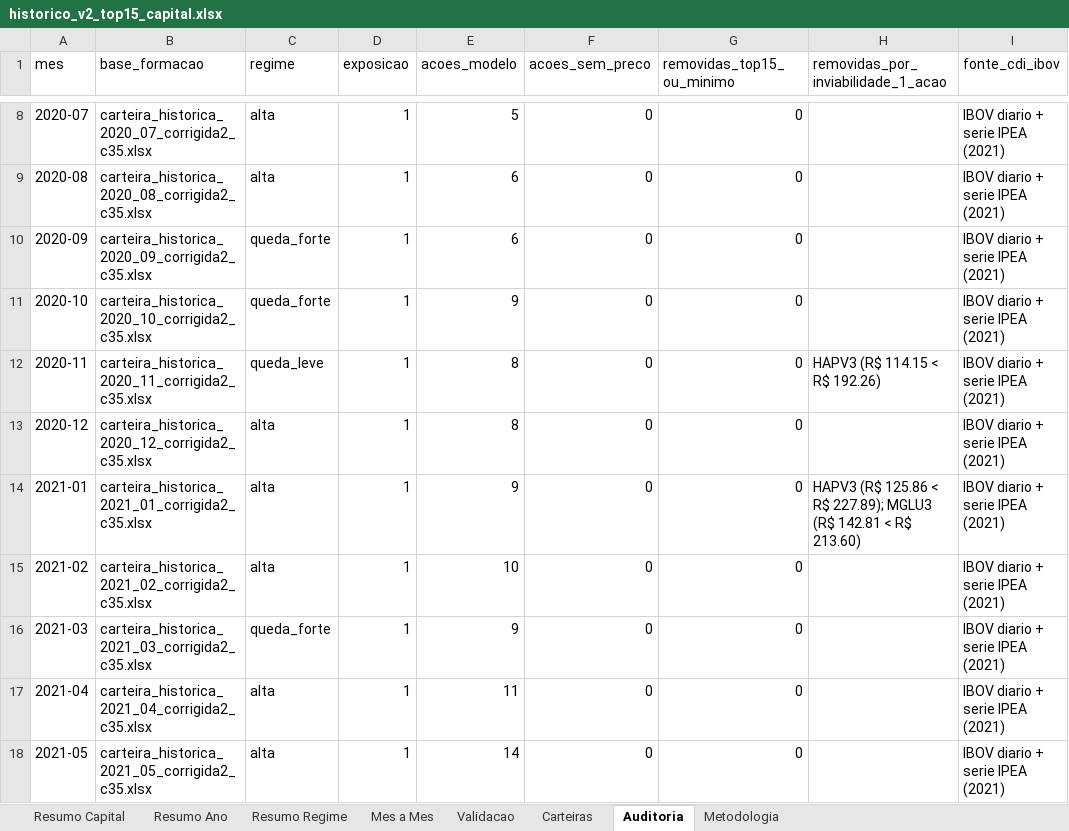
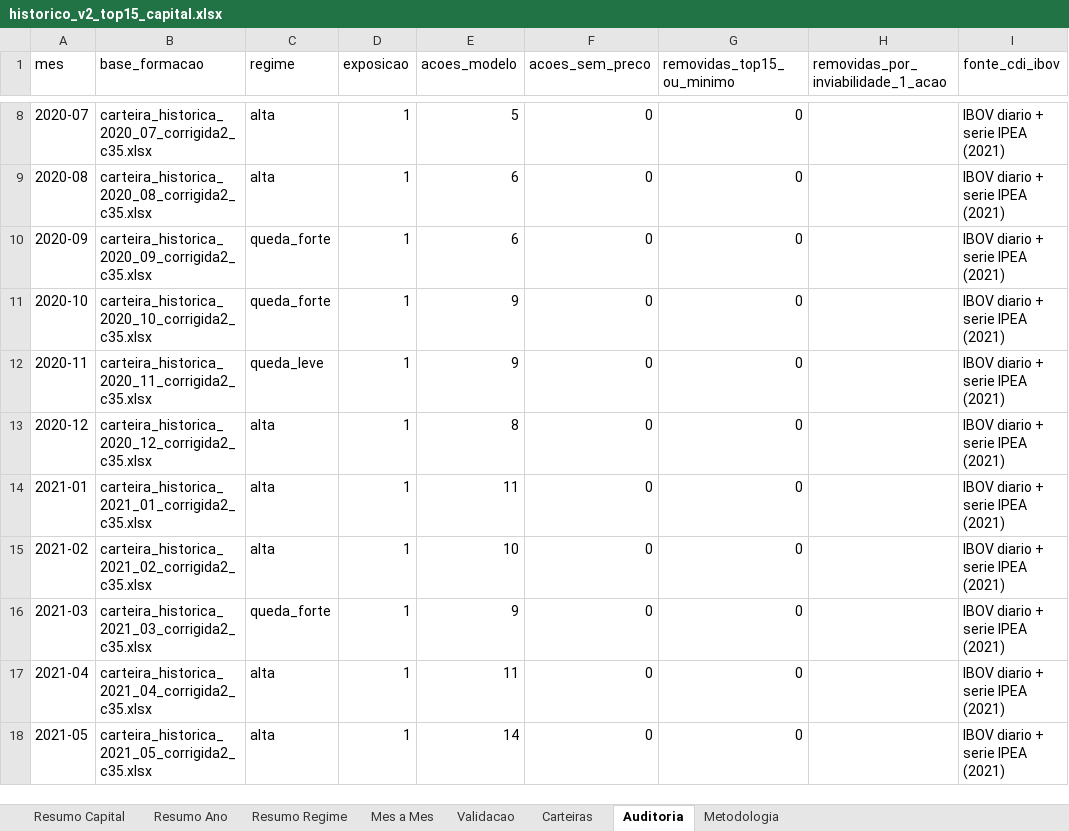
Before and after one commit to indicepb-sketch/carteira-mensal, an Excel workbook: carteira_mensal/output/excel/arrojado/historico_v2_top15_capital.xlsx, sheet Auditoria, drawn as a sheet; only a part is shown, gaps mark what is left out; values as stored, in another font and other column widths than the file's, no borders; the diff names each change by its address in the sheet, - before the commit and + after, or states it on an @@ line.

```diff
--- a/carteira_mensal/output/excel/arrojado/historico_v2_top15_capital.xlsx (sheet Auditoria)
+++ b/carteira_mensal/output/excel/arrojado/historico_v2_top15_capital.xlsx (sheet Auditoria)
-E12 (acoes_modelo): 8
+E12 (acoes_modelo): 9
-H12: HAPV3 (R$ 114.15 < R$ 192.26)
+H12: (empty)
-E14 (acoes_modelo): 9
+E14 (acoes_modelo): 11
-H14: HAPV3 (R$ 125.86 < R$ 227.89); MGLU3 (R$ 142.81 < R$ 213.60)
+H14: (empty)
```
Also changed, not shown: sheet Carteiras, sheet Mes a Mes, sheet Validacao, sheet Resumo Ano, sheet Resumo Regime, sheet Resumo Capital, 1 more sheet, carteira_mensal/output/excel/historico_v2_top15_capital.xlsx, 6 other files.
